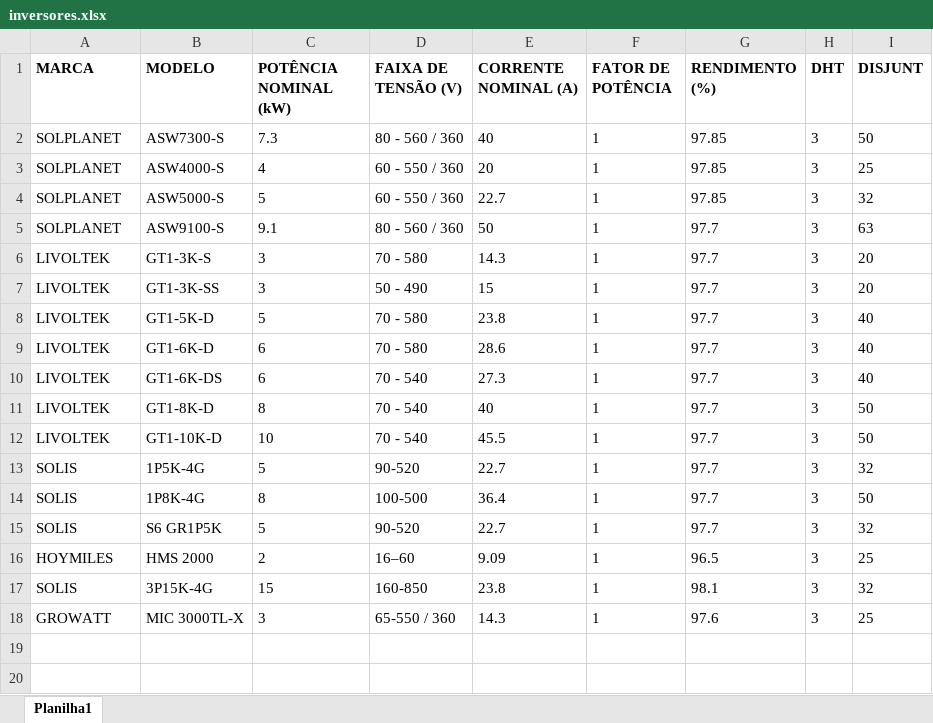
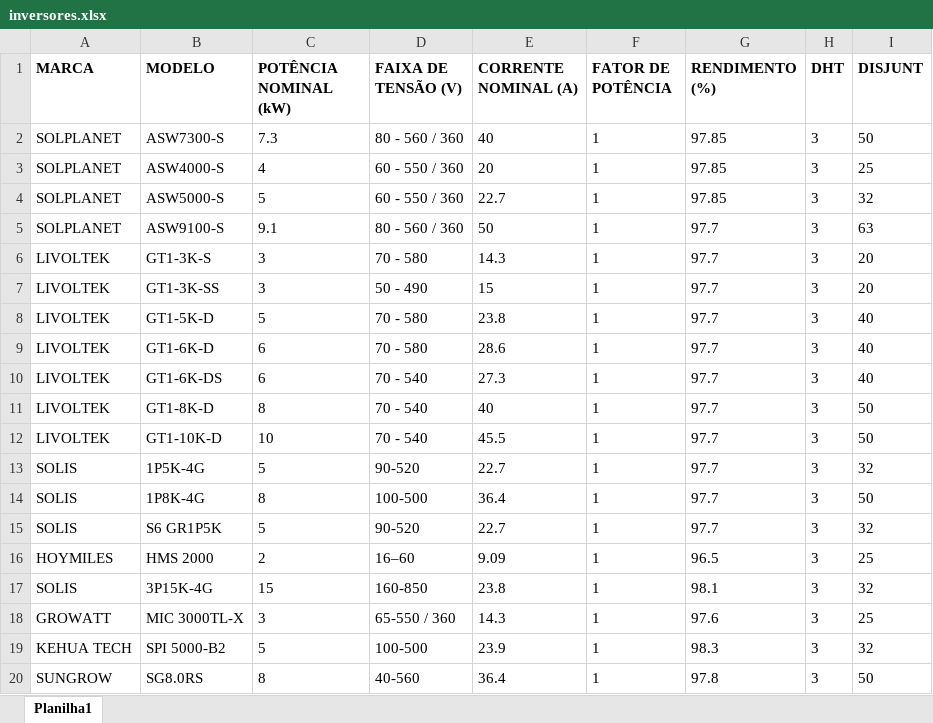
Before and after one commit to LucasEloi13/automatizador_planilhas, an Excel workbook: planilhas/inversores.xlsx, sheet Planilha1, drawn as a sheet; values as stored, in another font and other column widths than the file's, no borders; the diff names each change by its address in the sheet, - before the commit and + after, or states it on an @@ line.

```diff
--- a/planilhas/inversores.xlsx (sheet Planilha1)
+++ b/planilhas/inversores.xlsx (sheet Planilha1)
+row 19: KEHUA TECH | SPI 5000-B2 | 5 | 100-500 | 23.9 | 1 | 98.3 | 3 | 32
+row 20: SUNGROW | SG8.0RS | 8 | 40-560 | 36.4 | 1 | 97.8 | 3 | 50
```
Also changed, not shown: planilhas/TABELA_CLIENTES_AUX.xlsx, planilhas/placas.xlsx, 18 other files.
